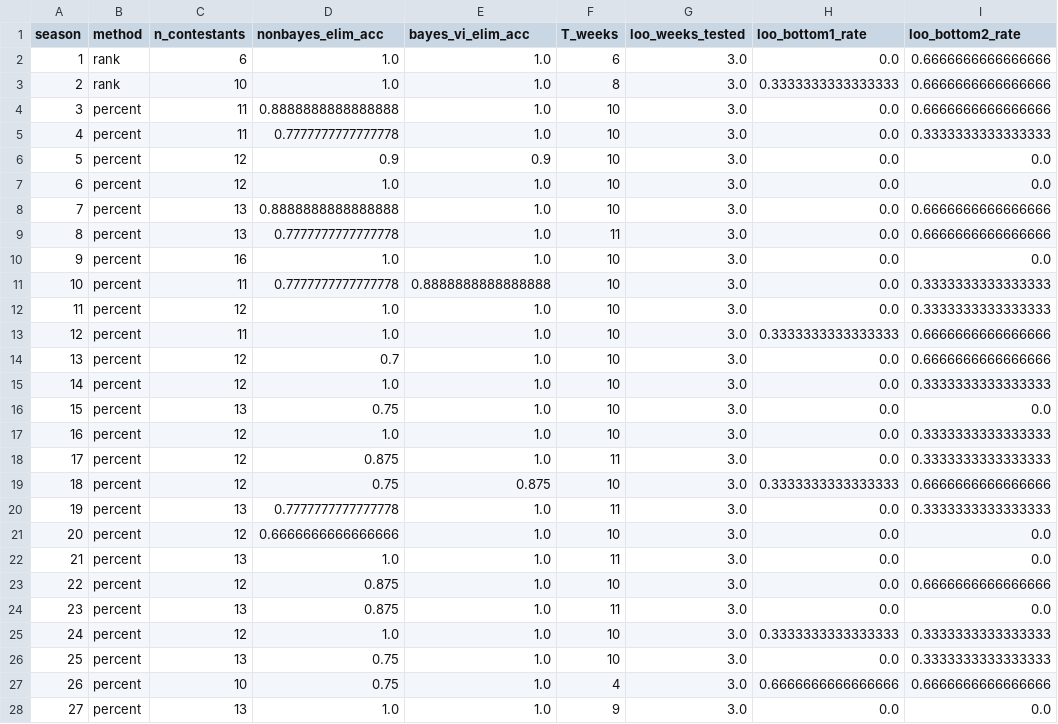
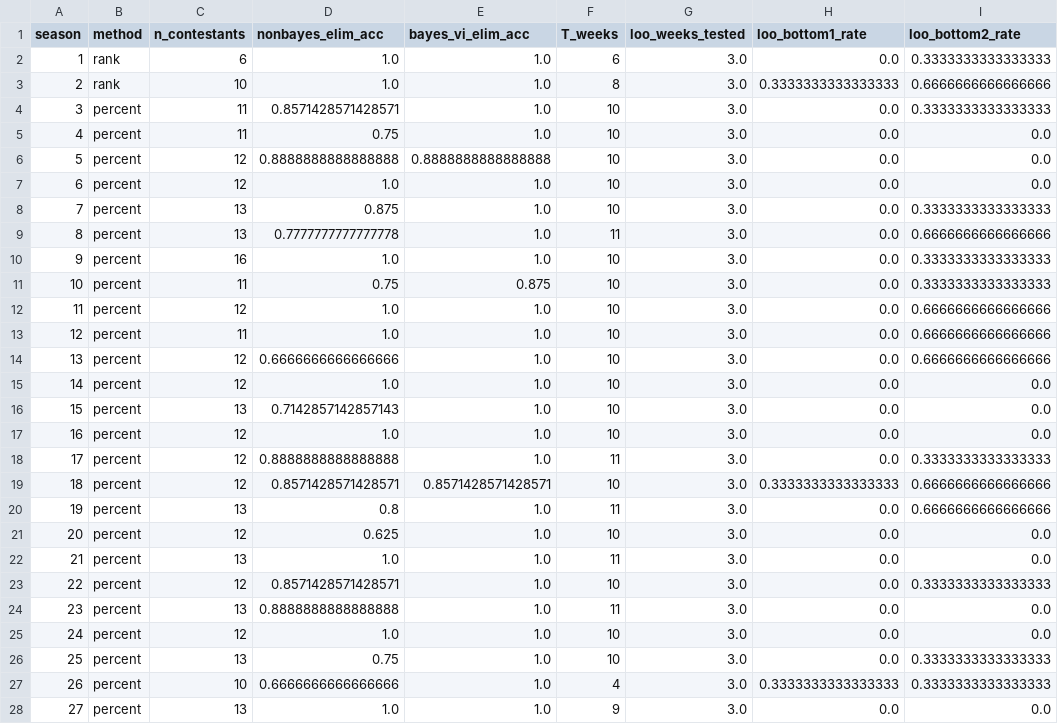
Before and after one commit to Camelliazzz07/ICM-MCM2026C, a CSV file: output/model_summary.csv, drawn as a sheet; only a part is shown; the diff covers the shown part only.

```diff
--- a/output/model_summary.csv
+++ b/output/model_summary.csv
@@ -1,28 +1,28 @@
 season,method,n_contestants,nonbayes_elim_acc,bayes_vi_elim_acc,T_weeks,loo_weeks_tested,loo_bottom1_rate,loo_bottom2_rate
-1,rank,6,1.0,1.0,6,3.0,0.0,0.6666666666666666
+1,rank,6,1.0,1.0,6,3.0,0.0,0.3333333333333333
 2,rank,10,1.0,1.0,8,3.0,0.3333333333333333,0.6666666666666666
-3,percent,11,0.8888888888888888,1.0,10,3.0,0.0,0.6666666666666666
-4,percent,11,0.7777777777777778,1.0,10,3.0,0.0,0.3333333333333333
-5,percent,12,0.9,0.9,10,3.0,0.0,0.0
+3,percent,11,0.8571428571428571,1.0,10,3.0,0.0,0.3333333333333333
+4,percent,11,0.75,1.0,10,3.0,0.0,0.0
+5,percent,12,0.8888888888888888,0.8888888888888888,10,3.0,0.0,0.0
 6,percent,12,1.0,1.0,10,3.0,0.0,0.0
-7,percent,13,0.8888888888888888,1.0,10,3.0,0.0,0.6666666666666666
+7,percent,13,0.875,1.0,10,3.0,0.0,0.3333333333333333
 8,percent,13,0.7777777777777778,1.0,11,3.0,0.0,0.6666666666666666
-9,percent,16,1.0,1.0,10,3.0,0.0,0.0
-10,percent,11,0.7777777777777778,0.8888888888888888,10,3.0,0.0,0.3333333333333333
-11,percent,12,1.0,1.0,10,3.0,0.0,0.3333333333333333
-12,percent,11,1.0,1.0,10,3.0,0.3333333333333333,0.6666666666666666
-13,percent,12,0.7,1.0,10,3.0,0.0,0.6666666666666666
-14,percent,12,1.0,1.0,10,3.0,0.0,0.3333333333333333
-15,percent,13,0.75,1.0,10,3.0,0.0,0.0
-16,percent,12,1.0,1.0,10,3.0,0.0,0.3333333333333333
-17,percent,12,0.875,1.0,11,3.0,0.0,0.3333333333333333
-18,percent,12,0.75,0.875,10,3.0,0.3333333333333333,0.6666666666666666
-19,percent,13,0.7777777777777778,1.0,11,3.0,0.0,0.3333333333333333
-20,percent,12,0.6666666666666666,1.0,10,3.0,0.0,0.0
+9,percent,16,1.0,1.0,10,3.0,0.0,0.3333333333333333
+10,percent,11,0.75,0.875,10,3.0,0.0,0.3333333333333333
+11,percent,12,1.0,1.0,10,3.0,0.0,0.6666666666666666
+12,percent,11,1.0,1.0,10,3.0,0.0,0.6666666666666666
+13,percent,12,0.6666666666666666,1.0,10,3.0,0.0,0.6666666666666666
+14,percent,12,1.0,1.0,10,3.0,0.0,0.0
+15,percent,13,0.7142857142857143,1.0,10,3.0,0.0,0.0
+16,percent,12,1.0,1.0,10,3.0,0.0,0.0
+17,percent,12,0.8888888888888888,1.0,11,3.0,0.0,0.3333333333333333
+18,percent,12,0.8571428571428571,0.8571428571428571,10,3.0,0.3333333333333333,0.6666666666666666
+19,percent,13,0.8,1.0,11,3.0,0.0,0.6666666666666666
+20,percent,12,0.625,1.0,10,3.0,0.0,0.0
 21,percent,13,1.0,1.0,11,3.0,0.0,0.0
-22,percent,12,0.875,1.0,10,3.0,0.0,0.6666666666666666
-23,percent,13,0.875,1.0,11,3.0,0.0,0.0
-24,percent,12,1.0,1.0,10,3.0,0.3333333333333333,0.3333333333333333
+22,percent,12,0.8571428571428571,1.0,10,3.0,0.0,0.3333333333333333
+23,percent,13,0.8888888888888888,1.0,11,3.0,0.0,0.0
+24,percent,12,1.0,1.0,10,3.0,0.0,0.0
 25,percent,13,0.75,1.0,10,3.0,0.0,0.3333333333333333
-26,percent,10,0.75,1.0,4,3.0,0.6666666666666666,0.6666666666666666
+26,percent,10,0.6666666666666666,1.0,4,3.0,0.3333333333333333,0.3333333333333333
 27,percent,13,1.0,1.0,9,3.0,0.0,0.0
```
Also changed, not shown: 13 edited cells elsewhere in this file, output/bayes_vi_vote_estimates.csv, output/loo_overfit_check.csv, 6 other files.
